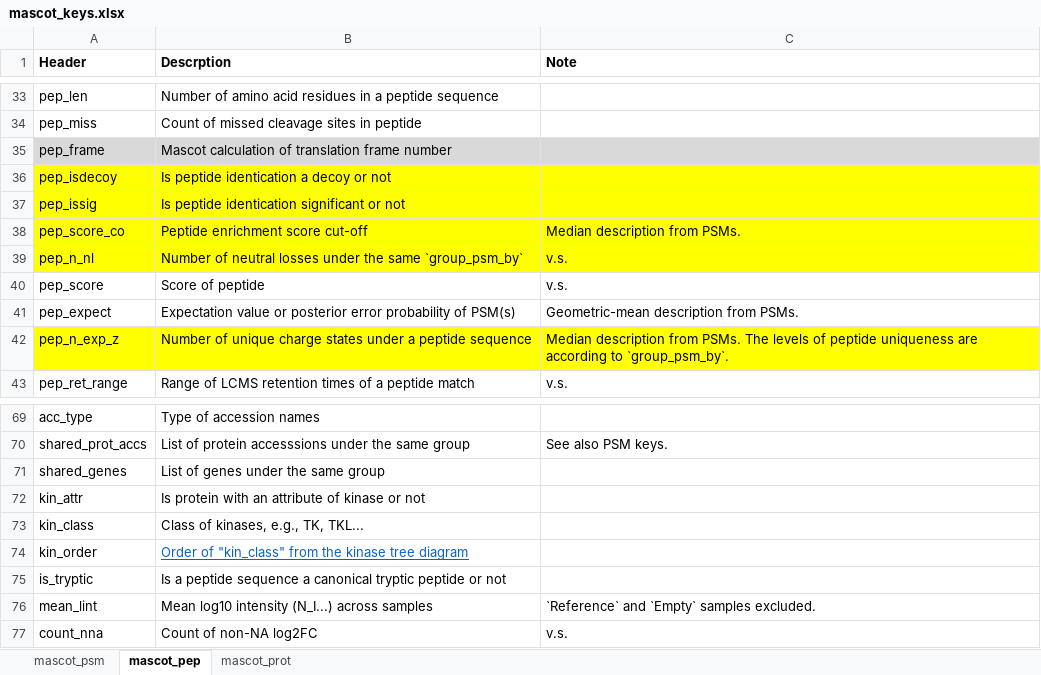
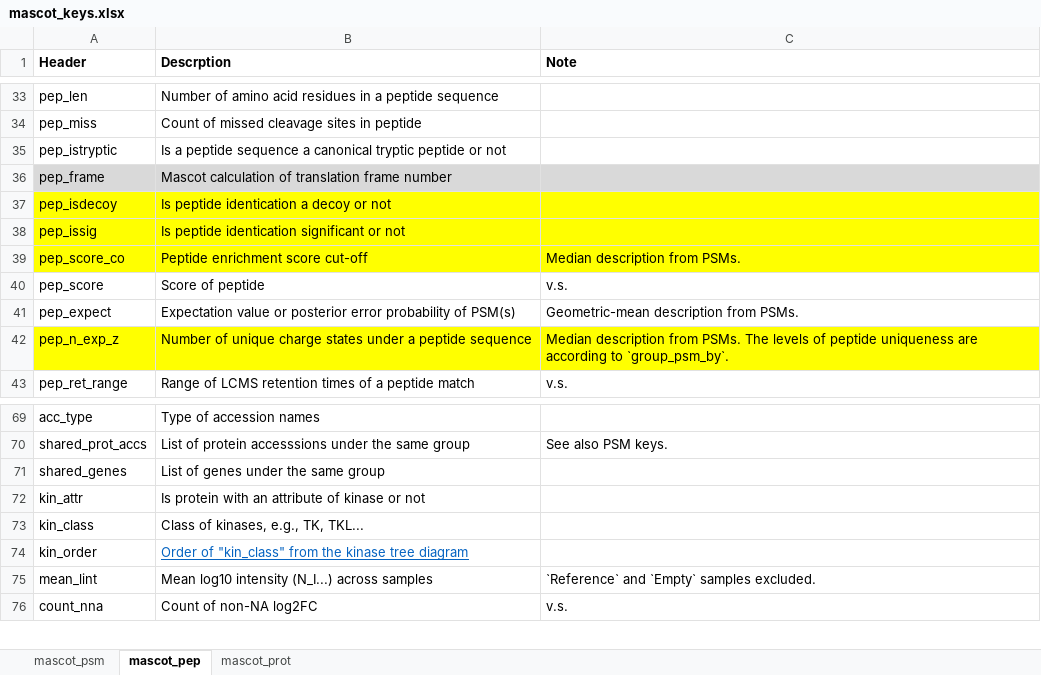
Before and after one commit to qzhang503/proteoQ, an Excel workbook: inst/extdata/mascot_keys.xlsx, sheet mascot_pep, drawn as a sheet; only a part is shown, gaps mark what is left out; values as stored, in another font and other column widths than the file's, no borders; removed rows and columns are numbered as before the commit, all else as after; the diff names each change by its address in the sheet, - before the commit and + after, or states it on an @@ line.

```diff
--- a/inst/extdata/mascot_keys.xlsx (sheet mascot_pep)
+++ b/inst/extdata/mascot_keys.xlsx (sheet mascot_pep)
+row 35: pep_istryptic | Is a peptide sequence a canonical tryptic peptide or not
-row 39: pep_n_nl | Number of neutral losses under the same `group_psm_by` | v.s.
-row 75: is_tryptic | Is a peptide sequence a canonical tryptic peptide or not
```
Also changed, not shown: sheet mascot_psm, 20 other files.
